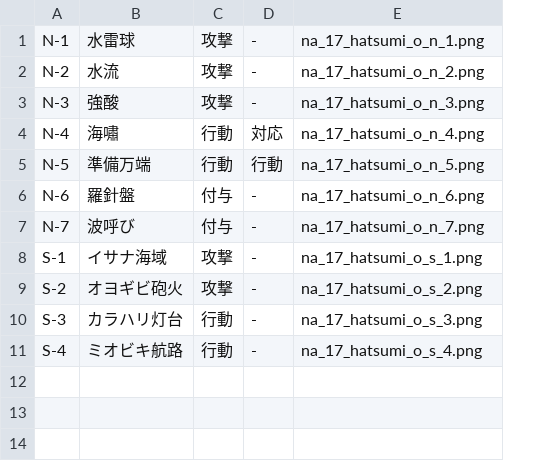
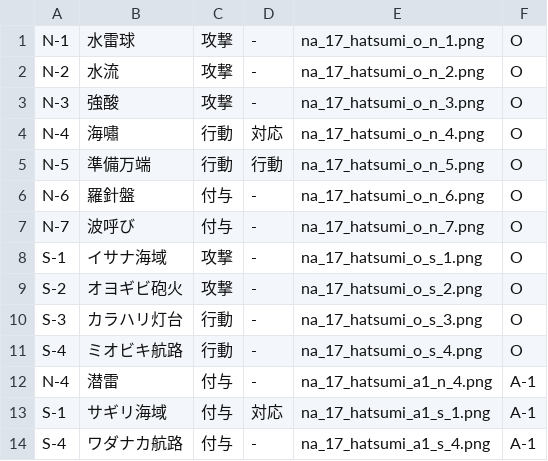
Before and after one commit to kirisakku/FuruyoniDeckManager, a CSV file: app/src/main/res/raw/hatsumi.csv, drawn as a sheet; the diff names each change by its address in the sheet, - before the commit and + after, or states it on an @@ line.

```diff
--- a/app/src/main/res/raw/hatsumi.csv
+++ b/app/src/main/res/raw/hatsumi.csv
+column F, rows 1-11: all O
+row 12: N-4 | 潜雷 | 付与 | - | na_17_hatsumi_a1_n_4.png | A-1
+row 13: S-1 | サギリ海域 | 付与 | 対応 | na_17_hatsumi_a1_s_1.png | A-1
+row 14: S-4 | ワダナカ航路 | 付与 | - | na_17_hatsumi_a1_s_4.png | A-1
```
Also changed, not shown: app/src/main/res/raw/himika.csv, app/src/main/res/raw/kururu.csv, 26 other files.
